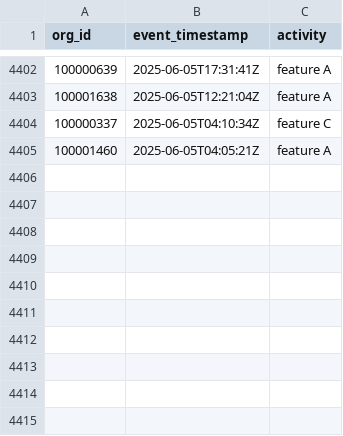
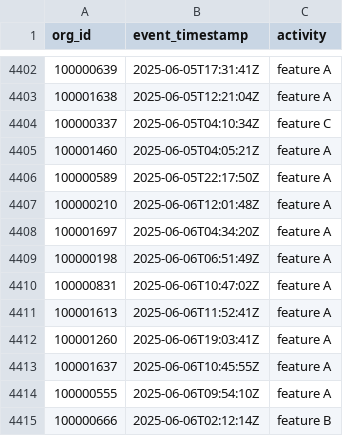
Before and after one commit to datafold/demo, a CSV file: datagen/feature_used.csv, drawn as a sheet; only a part is shown, gaps mark what is left out.

```diff
--- a/datagen/feature_used.csv
+++ b/datagen/feature_used.csv
@@ -4405 +4405,11 @@ org_id,event_timestamp,activity
 100001460,2025-06-05T04:05:21Z,feature A
+100000589,2025-06-05T22:17:50Z,feature A
+100000210,2025-06-06T12:01:48Z,feature A
+100001697,2025-06-06T04:34:20Z,feature A
+100000198,2025-06-06T06:51:49Z,feature A
+100000831,2025-06-06T10:47:02Z,feature A
+100001613,2025-06-06T11:52:41Z,feature A
+100001260,2025-06-06T19:03:41Z,feature A
+100001637,2025-06-06T10:45:55Z,feature A
+100000555,2025-06-06T09:54:10Z,feature A
+100000666,2025-06-06T02:12:14Z,feature B
```
Also changed, not shown: datagen/feature_used_broken.csv, datagen/user_created.csv, 12 other files.
